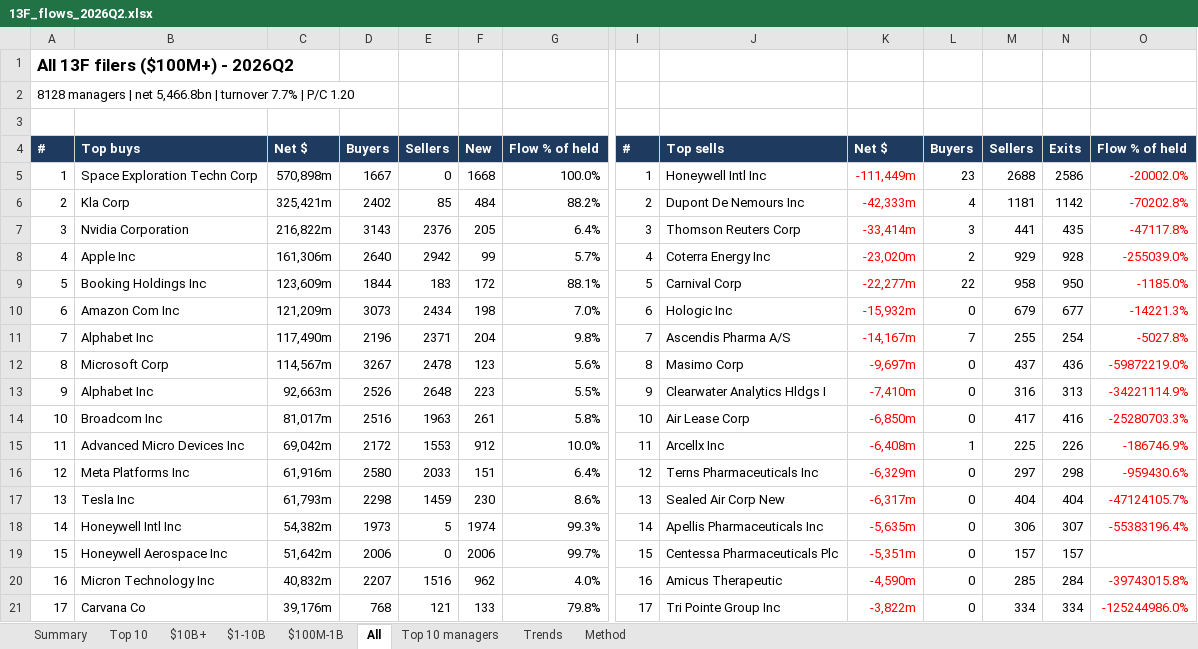
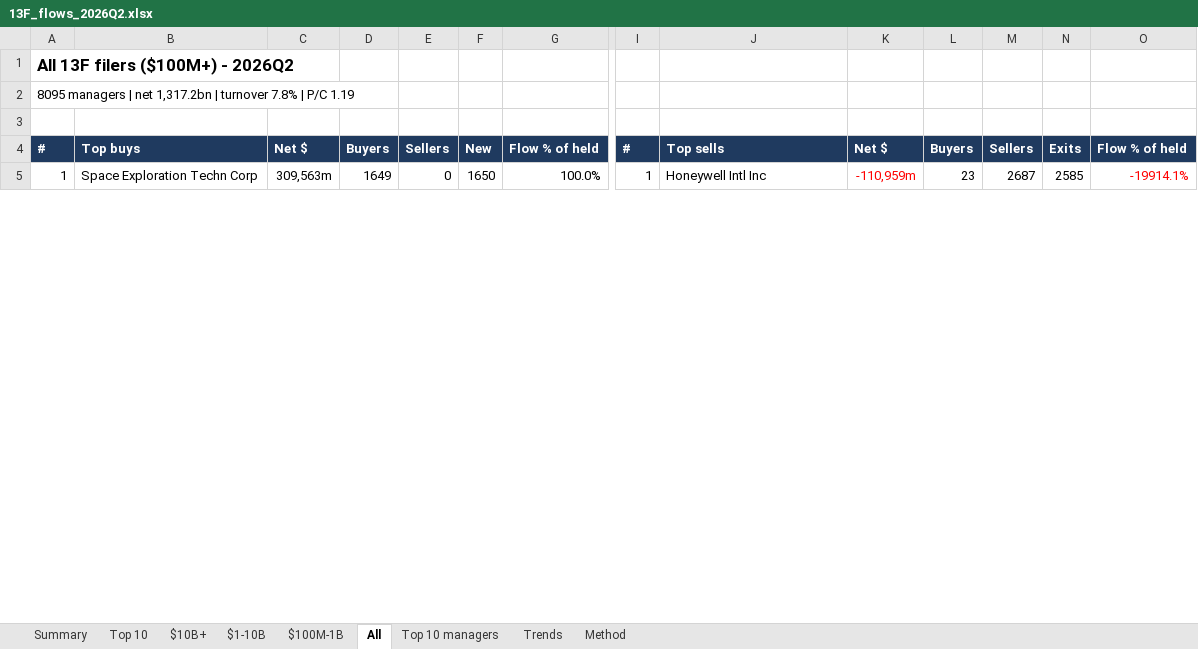
Before and after one commit to bhavgaurav16/13f-panel, an Excel workbook: data/dashboard/13F_flows_2026Q2.xlsx, sheet All, drawn as a sheet; only a part is shown, gaps mark what is left out; values as stored, in another font and other column widths than the file's, no borders; removed rows and columns are numbered as before the commit, all else as after; rows hold the shown columns only; the diff covers the shown part only; the diff names each change by its address in the sheet, - before the commit and + after, or states it on an @@ line.

```diff
--- a/data/dashboard/13F_flows_2026Q2.xlsx (sheet All)
+++ b/data/dashboard/13F_flows_2026Q2.xlsx (sheet All)
-A2: 8128 managers | net 5,466.8bn | turnover 7.7% | P/C 1.20
+A2: 8095 managers | net 1,317.2bn | turnover 7.8% | P/C 1.19
-C5: 570,898m
+C5: 309,563m
-D5: 1667
+D5: 1649
-F5: 1668
+F5: 1650
-K5: -111,449m
+K5: -110,959m
-M5: 2688
+M5: 2687
-N5: 2586
+N5: 2585
-O5: -20002.0%
+O5: -19914.1%
-row 6: 2 | Kla Corp | 325,421m | 2402 | 85 | 484 | 88.2% | 2 | Dupont De Nemours Inc | -42,333m | 4 | 1181 | 1142 | -70202.8%
-row 7: 3 | Nvidia Corporation | 216,822m | 3143 | 2376 | 205 | 6.4% | 3 | Thomson Reuters Corp | -33,414m | 3 | 441 | 435 | -47117.8%
-row 8: 4 | Apple Inc | 161,306m | 2640 | 2942 | 99 | 5.7% | 4 | Coterra Energy Inc | -23,020m | 2 | 929 | 928 | -255039.0%
-row 9: 5 | Booking Holdings Inc | 123,609m | 1844 | 183 | 172 | 88.1% | 5 | Carnival Corp | -22,277m | 22 | 958 | 950 | -1185.0%
-row 10: 6 | Amazon Com Inc | 121,209m | 3073 | 2434 | 198 | 7.0% | 6 | Hologic Inc | -15,932m | 0 | 679 | 677 | -14221.3%
-row 11: 7 | Alphabet Inc | 117,490m | 2196 | 2371 | 204 | 9.8% | 7 | Ascendis Pharma A/S | -14,167m | 7 | 255 | 254 | -5027.8%
-row 12: 8 | Microsoft Corp | 114,567m | 3267 | 2478 | 123 | 5.6% | 8 | Masimo Corp | -9,697m | 0 | 437 | 436 | -59872219.0%
-row 13: 9 | Alphabet Inc | 92,663m | 2526 | 2648 | 223 | 5.5% | 9 | Clearwater Analytics Hldgs I | -7,410m | 0 | 316 | 313 | -34221114.9%
-row 14: 10 | Broadcom Inc | 81,017m | 2516 | 1963 | 261 | 5.8% | 10 | Air Lease Corp | -6,850m | 0 | 417 | 416 | -25280703.3%
-row 15: 11 | Advanced Micro Devices Inc | 69,042m | 2172 | 1553 | 912 | 10.0% | 11 | Arcellx Inc | -6,408m | 1 | 225 | 226 | -186746.9%
-row 16: 12 | Meta Platforms Inc | 61,916m | 2580 | 2033 | 151 | 6.4% | 12 | Terns Pharmaceuticals Inc | -6,329m | 0 | 297 | 298 | -959430.6%
-row 17: 13 | Tesla Inc | 61,793m | 2298 | 1459 | 230 | 8.6% | 13 | Sealed Air Corp New | -6,317m | 0 | 404 | 404 | -47124105.7%
-row 18: 14 | Honeywell Intl Inc | 54,382m | 1973 | 5 | 1974 | 99.3% | 14 | Apellis Pharmaceuticals Inc | -5,635m | 0 | 306 | 307 | -55383196.4%
-row 19: 15 | Honeywell Aerospace Inc | 51,642m | 2006 | 0 | 2006 | 99.7% | 15 | Centessa Pharmaceuticals Plc | -5,351m | 0 | 157 | 157
-row 20: 16 | Micron Technology Inc | 40,832m | 2207 | 1516 | 962 | 4.0% | 16 | Amicus Therapeutic | -4,590m | 0 | 285 | 284 | -39743015.8%
-row 21: 17 | Carvana Co | 39,176m | 768 | 121 | 133 | 79.8% | 17 | Tri Pointe Group Inc | -3,822m | 0 | 334 | 334 | -125244986.0%
```
Also changed, not shown: 33 added rows, 17 removed rows and 18 edited cells elsewhere in this sheet, sheet $1-10B, sheet $10B+, sheet Top 10, sheet $100M-1B, sheet Trends, sheet Summary, 1 more sheet, 1 other file.
